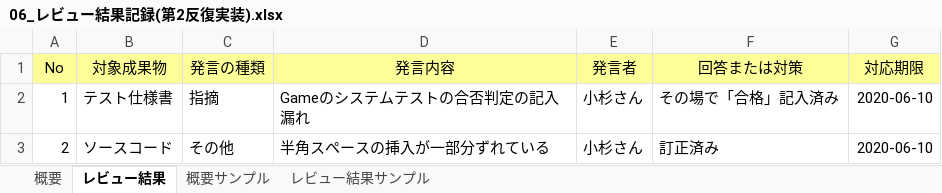
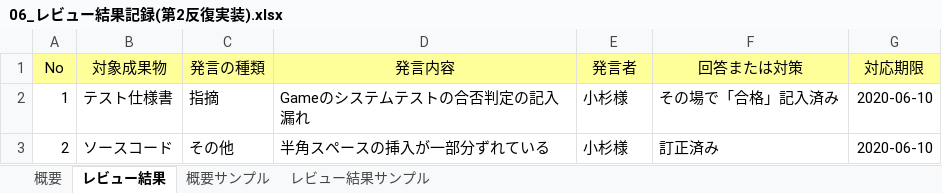
Before and after one commit to ImamuraChika/MEGANE_minipro, an Excel workbook: 99_review/review5/06_レビュー結果記録(第2反復実装).xlsx, sheet レビュー結果, drawn as a sheet; values as stored, in another font and other column widths than the file's, no borders; the diff names each change by its address in the sheet, - before the commit and + after, or states it on an @@ line.

```diff
--- a/99_review/review5/06_レビュー結果記録(第2反復実装).xlsx (sheet レビュー結果)
+++ b/99_review/review5/06_レビュー結果記録(第2反復実装).xlsx (sheet レビュー結果)
-E2:E3 (発言者): 小杉さん
+E2:E3 (発言者): 小杉様
```
Also changed, not shown: sheet 概要.
